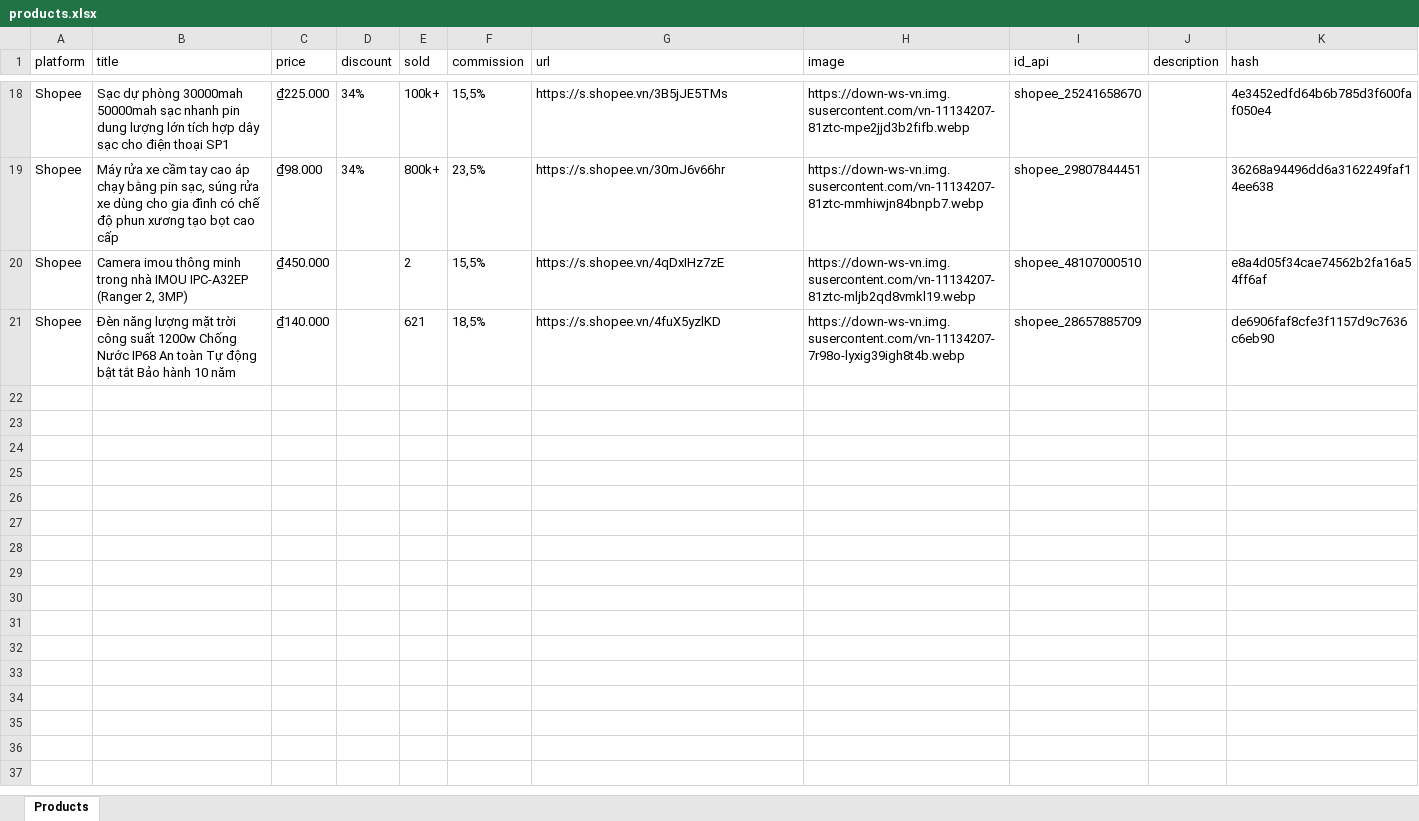
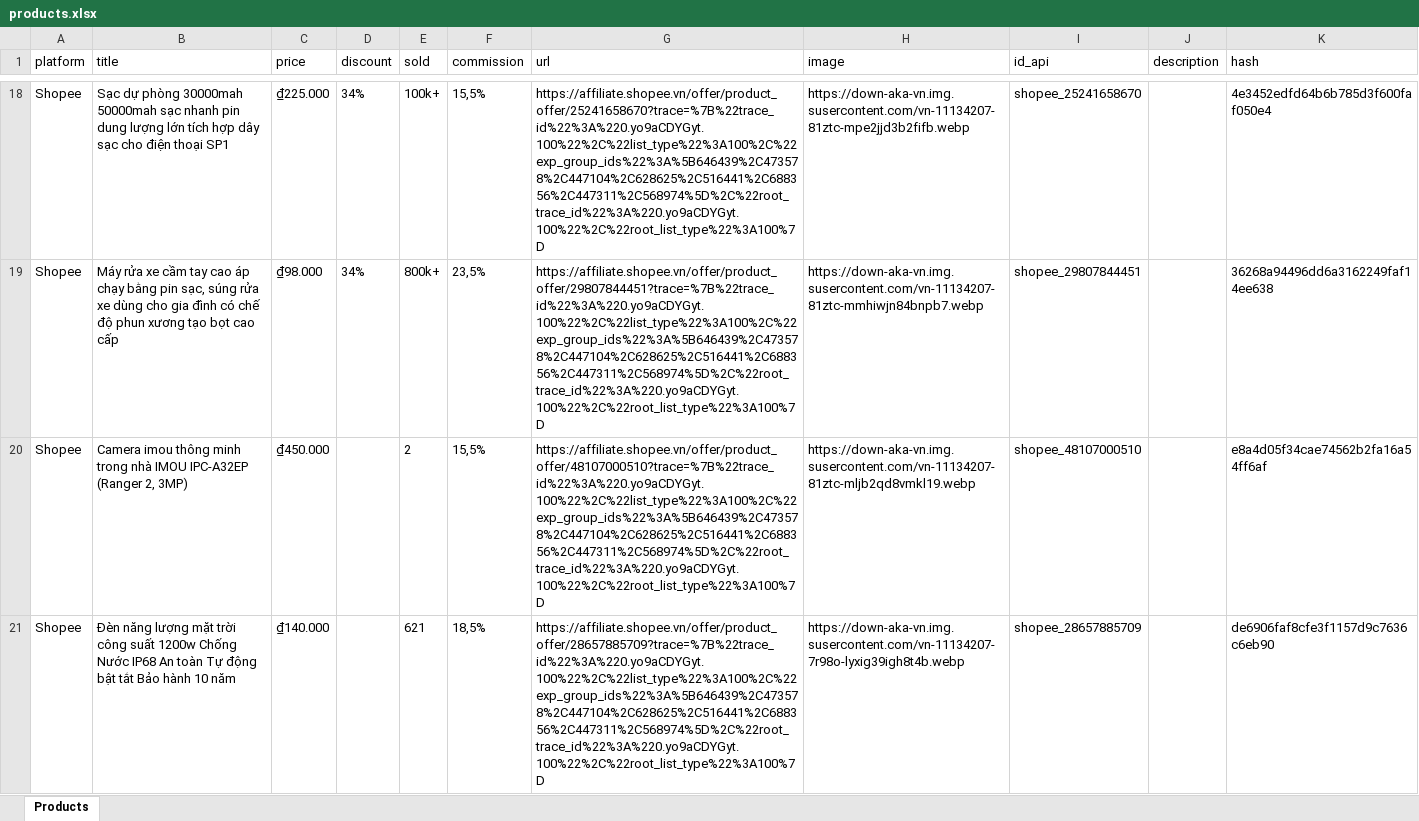
Before and after one commit to MEDIA2027/sale_shopee, an Excel workbook: products.xlsx, sheet Products, drawn as a sheet; only a part is shown, gaps mark what is left out; values as stored, in another font and other column widths than the file's, no borders; the diff covers the shown part only; the diff names each change by its address in the sheet, - before the commit and + after, or states it on an @@ line.

Commit message:
Update products.xlsx

```diff
--- a/products.xlsx (sheet Products)
+++ b/products.xlsx (sheet Products)
-G18 (url): https://s.shopee.vn/3B5jJE5TMs
+G18 (url): https://affiliate.shopee.vn/offer/product_offer/25241658670?trace=%7B%22trace_id%22%3A%220.yo9aCDYGyt.100%22%2C%22list_type%22%3A100%2C%22exp_group_ids%22%3A%5B646439%2C473578%2C447104%2C628625%2C516441%2C688356%2C447311%2C568974%5D%2C%22root_trace_id%22%3A%220.yo9aCDYGyt.100%22%2C%22root_list_type%22%3A100%7D
-H18 (image): https://down-ws-vn.img.susercontent.com/vn-11134207-81ztc-mpe2jjd3b2fifb.webp
+H18 (image): https://down-aka-vn.img.susercontent.com/vn-11134207-81ztc-mpe2jjd3b2fifb.webp
-G19 (url): https://s.shopee.vn/30mJ6v66hr
+G19 (url): https://affiliate.shopee.vn/offer/product_offer/29807844451?trace=%7B%22trace_id%22%3A%220.yo9aCDYGyt.100%22%2C%22list_type%22%3A100%2C%22exp_group_ids%22%3A%5B646439%2C473578%2C447104%2C628625%2C516441%2C688356%2C447311%2C568974%5D%2C%22root_trace_id%22%3A%220.yo9aCDYGyt.100%22%2C%22root_list_type%22%3A100%7D
-H19 (image): https://down-ws-vn.img.susercontent.com/vn-11134207-81ztc-mmhiwjn84bnpb7.webp
+H19 (image): https://down-aka-vn.img.susercontent.com/vn-11134207-81ztc-mmhiwjn84bnpb7.webp
-G20 (url): https://s.shopee.vn/4qDxIHz7zE
+G20 (url): https://affiliate.shopee.vn/offer/product_offer/48107000510?trace=%7B%22trace_id%22%3A%220.yo9aCDYGyt.100%22%2C%22list_type%22%3A100%2C%22exp_group_ids%22%3A%5B646439%2C473578%2C447104%2C628625%2C516441%2C688356%2C447311%2C568974%5D%2C%22root_trace_id%22%3A%220.yo9aCDYGyt.100%22%2C%22root_list_type%22%3A100%7D
-H20 (image): https://down-ws-vn.img.susercontent.com/vn-11134207-81ztc-mljb2qd8vmkl19.webp
+H20 (image): https://down-aka-vn.img.susercontent.com/vn-11134207-81ztc-mljb2qd8vmkl19.webp
-G21 (url): https://s.shopee.vn/4fuX5yzlKD
+G21 (url): https://affiliate.shopee.vn/offer/product_offer/28657885709?trace=%7B%22trace_id%22%3A%220.yo9aCDYGyt.100%22%2C%22list_type%22%3A100%2C%22exp_group_ids%22%3A%5B646439%2C473578%2C447104%2C628625%2C516441%2C688356%2C447311%2C568974%5D%2C%22root_trace_id%22%3A%220.yo9aCDYGyt.100%22%2C%22root_list_type%22%3A100%7D
-H21 (image): https://down-ws-vn.img.susercontent.com/vn-11134207-7r98o-lyxig39igh8t4b.webp
+H21 (image): https://down-aka-vn.img.susercontent.com/vn-11134207-7r98o-lyxig39igh8t4b.webp
```
Also changed, not shown: 32 edited cells elsewhere in this sheet.
